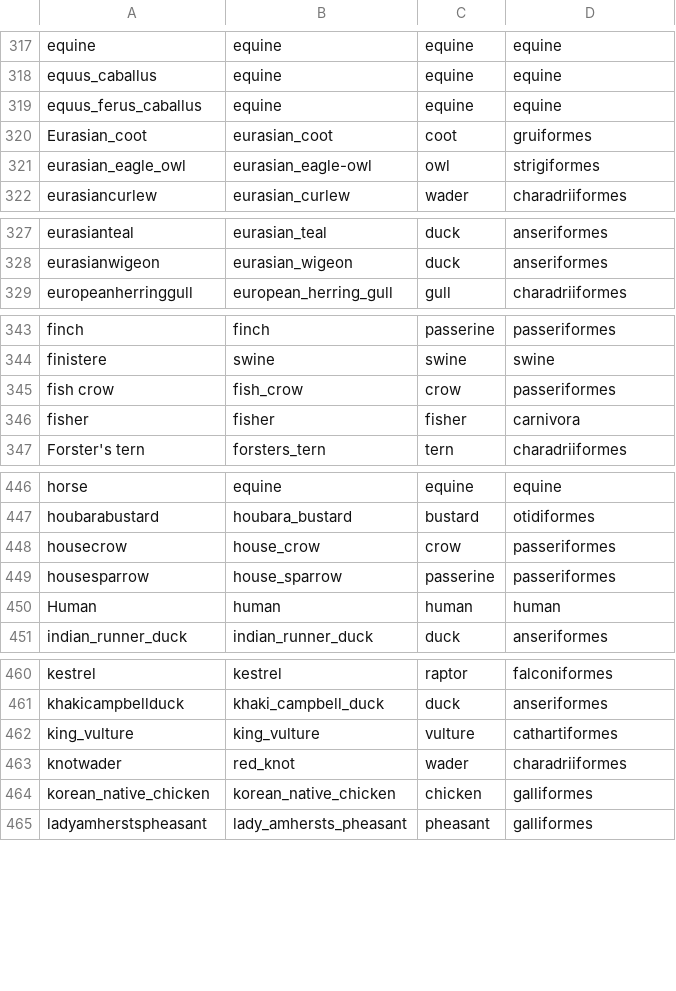
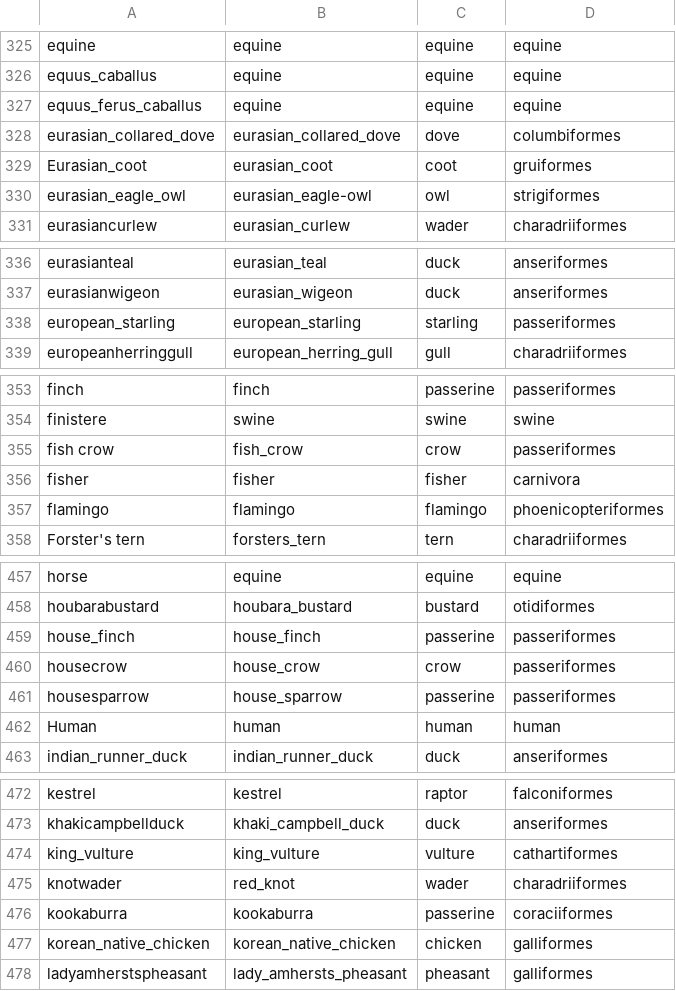
Before and after one commit to moncla-lab/Useful_scripts, a CSV file: avian-species-annotations/species.csv, drawn as a sheet; only a part is shown, gaps mark what is left out; the diff covers the shown part only; the diff names each change by its address in the sheet, - before the commit and + after, or states it on an @@ line.

```diff
--- a/avian-species-annotations/species.csv
+++ b/avian-species-annotations/species.csv
+row 328: eurasian_collared_dove | eurasian_collared_dove | dove | columbiformes
+row 338: european_starling | european_starling | starling | passeriformes
+row 357: flamingo | flamingo | flamingo | phoenicopteriformes
+row 459: house_finch | house_finch | passerine | passeriformes
+row 476: kookaburra | kookaburra | passerine | coraciiformes
```
Also changed, not shown: 28 added rows elsewhere in this file.
